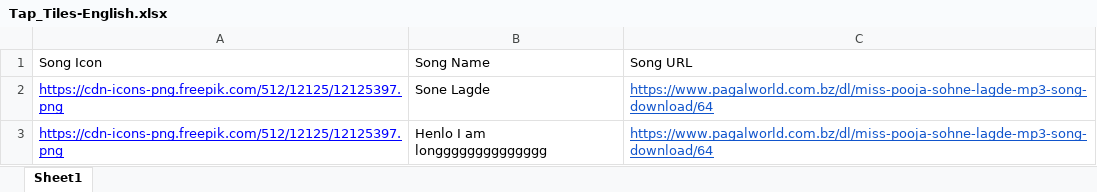
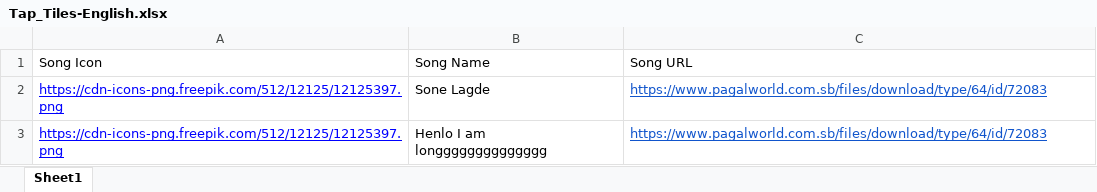
Before and after one commit to IshanSethi9/carcontrol, an Excel workbook: Tap_Tiles-English.xlsx, sheet Sheet1, drawn as a sheet; values as stored, in another font and other column widths than the file's, no borders; the diff names each change by its address in the sheet, - before the commit and + after, or states it on an @@ line.

Commit message:
Add files via upload

```diff
--- a/Tap_Tiles-English.xlsx (sheet Sheet1)
+++ b/Tap_Tiles-English.xlsx (sheet Sheet1)
-C2:C3: https://www.pagalworld.com.bz/dl/miss-pooja-sohne-lagde-mp3-song-download/64
+C2:C3: https://www.pagalworld.com.sb/files/download/type/64/id/72083
```
